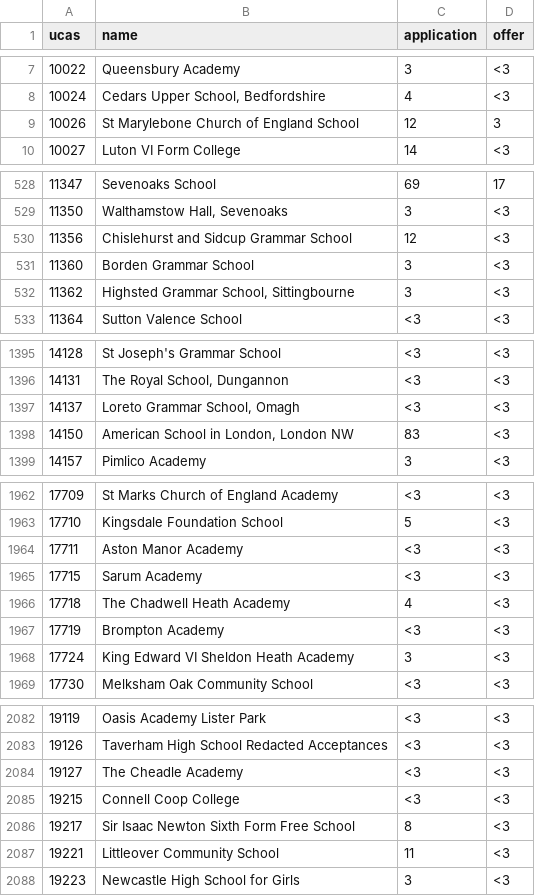
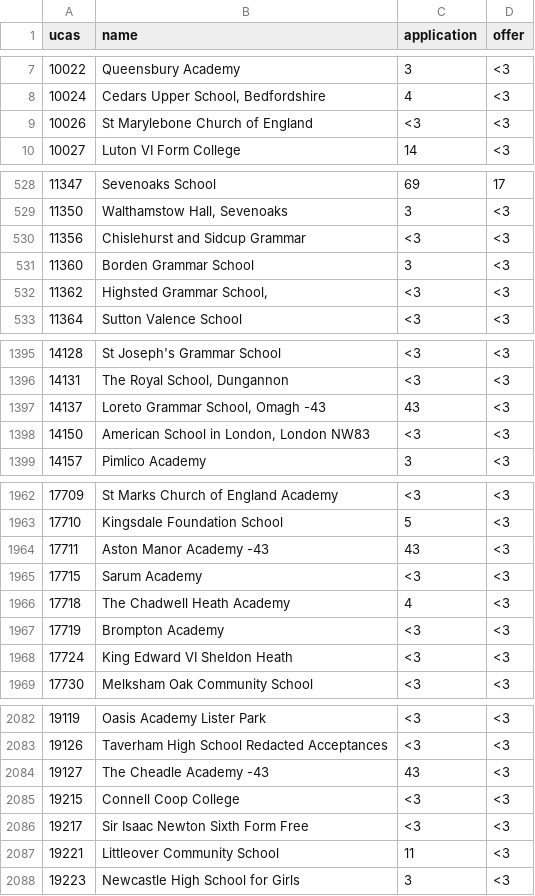
Before and after one commit to limestreetlab/limestreetlab.github.io, a CSV file: blog/data/oxbridge/extracted/oxford_2020.csv, drawn as a sheet; only a part is shown, gaps mark what is left out; the diff covers the shown part only.

```diff
--- a/blog/data/oxbridge/extracted/oxford_2020.csv
+++ b/blog/data/oxbridge/extracted/oxford_2020.csv
@@ -8,3 +8,3 @@
 "10024","Cedars Upper School, Bedfordshire","4","<3"
-"10026","St Marylebone Church of England School","12","3"
+"10026","St Marylebone Church of England","<3","<3"
 "10027","Luton VI Form College","14","<3"
@@ -529,5 +529,5 @@
 "11350","Walthamstow Hall, Sevenoaks","3","<3"
-"11356","Chislehurst and Sidcup Grammar School","12","<3"
+"11356","Chislehurst and Sidcup Grammar","<3","<3"
 "11360","Borden Grammar School","3","<3"
-"11362","Highsted Grammar School, Sittingbourne","3","<3"
+"11362","Highsted Grammar School,","<3","<3"
 "11364","Sutton Valence School","<3","<3"
@@ -1396,4 +1396,4 @@
 "14131","The Royal School, Dungannon","<3","<3"
-"14137","Loreto Grammar School, Omagh","<3","<3"
-"14150","American School in London, London NW","83","<3"
+"14137","Loreto Grammar School, Omagh                                               -43","43","<3"
+"14150","American School in London, London NW83","<3","<3"
 "14157","Pimlico Academy","3","<3"
@@ -1963,3 +1963,3 @@
 "17710","Kingsdale Foundation School","5","<3"
-"17711","Aston Manor Academy","<3","<3"
+"17711","Aston Manor Academy                                                      -43","43","<3"
 "17715","Sarum Academy","<3","<3"
@@ -1967,3 +1967,3 @@
 "17719","Brompton Academy","<3","<3"
-"17724","King Edward VI Sheldon Heath Academy","3","<3"
+"17724","King Edward VI Sheldon Heath","<3","<3"
 "17730","Melksham Oak Community School","<3","<3"
@@ -2083,5 +2083,5 @@
 "19126","Taverham High School                                                      Redacted Acceptances","<3","<3"
-"19127","The Cheadle Academy","<3","<3"
+"19127","The Cheadle Academy                                                        -43","43","<3"
 "19215","Connell Coop College","<3","<3"
-"19217","Sir Isaac Newton Sixth Form Free School","8","<3"
+"19217","Sir Isaac Newton Sixth Form Free","<3","<3"
 "19221","Littleover Community School","11","<3"
```
Also changed, not shown: 140 edited cells elsewhere in this file, blog/data/oxbridge/extracted/oxford_2019.csv, blog/data/oxbridge/extracted/oxford_2021.csv, 11 other files.
